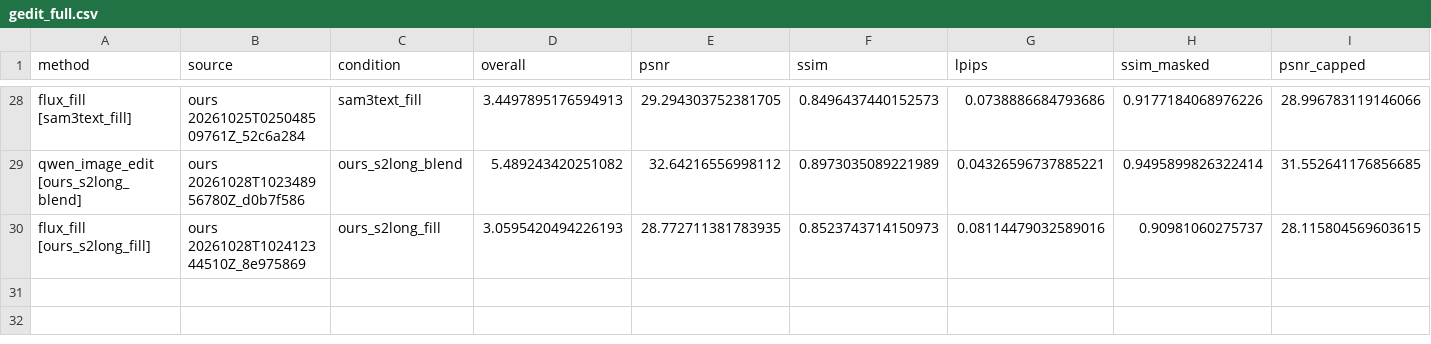
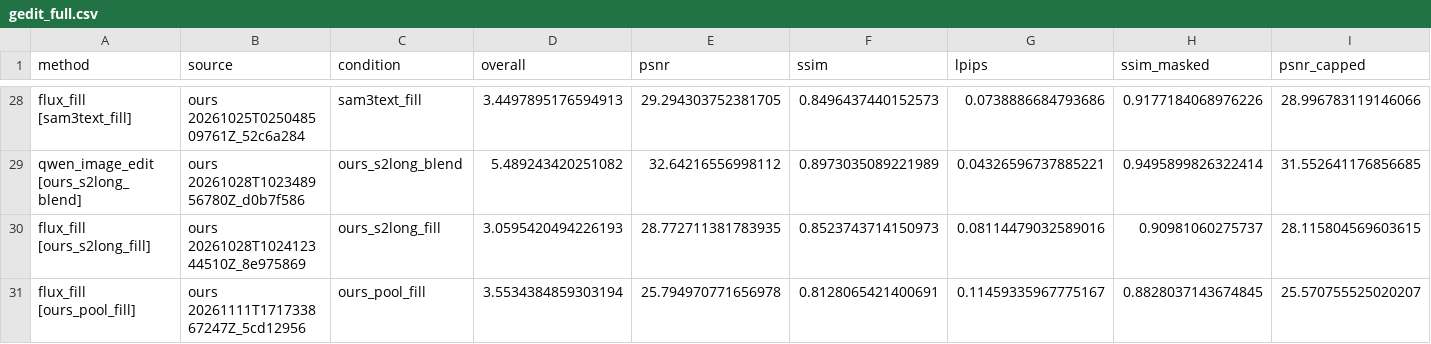
Before and after one commit to ambujmehrish/TreeGround, a CSV file: results/cocoedit/gedit_full.csv, drawn as a sheet; only a part is shown, gaps mark what is left out; rows hold the shown columns only; the diff names each change by its address in the sheet, - before the commit and + after, or states it on an @@ line.

Commit message:
Results: ops 2026-11-11a-edit-pool-flux-gedit-eval: D47 CoCoEdit pool: evaluation, flux_fill gedit_full (COMPLETED)

```diff
--- a/results/cocoedit/gedit_full.csv
+++ b/results/cocoedit/gedit_full.csv
+row 31: flux_fill [ours_pool_fill] | ours 20261111T171733867247Z_5cd12956 | ours_pool_fill | 3.5534384859303194 | 25.794970771656978 | 0.8128065421400691 | 0.11459335967775167 | 0.8828037143674845 | 25.570755525020207
```
Also changed, not shown: 14 other files.
